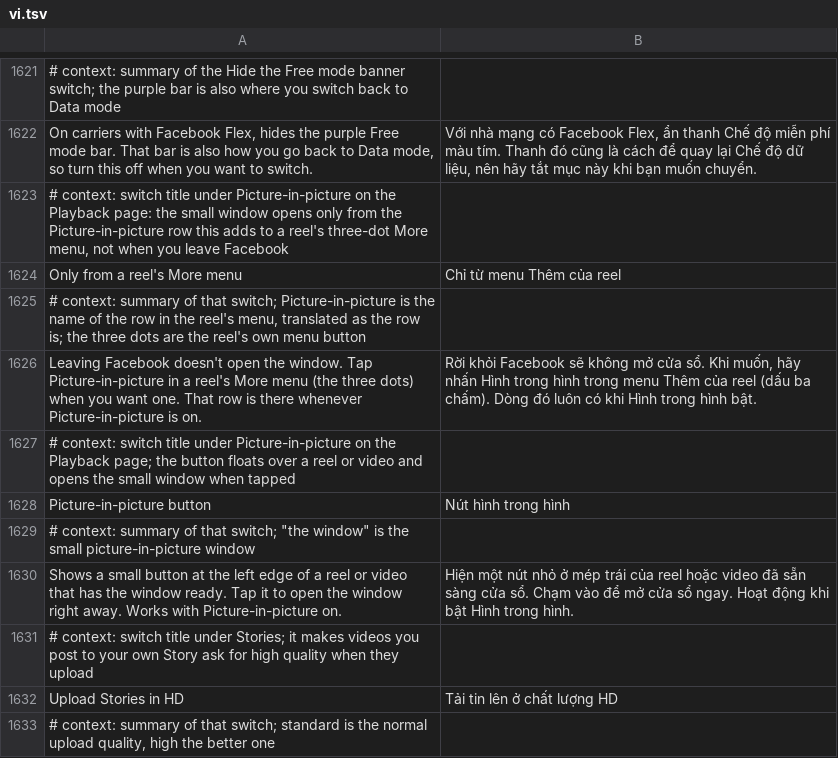
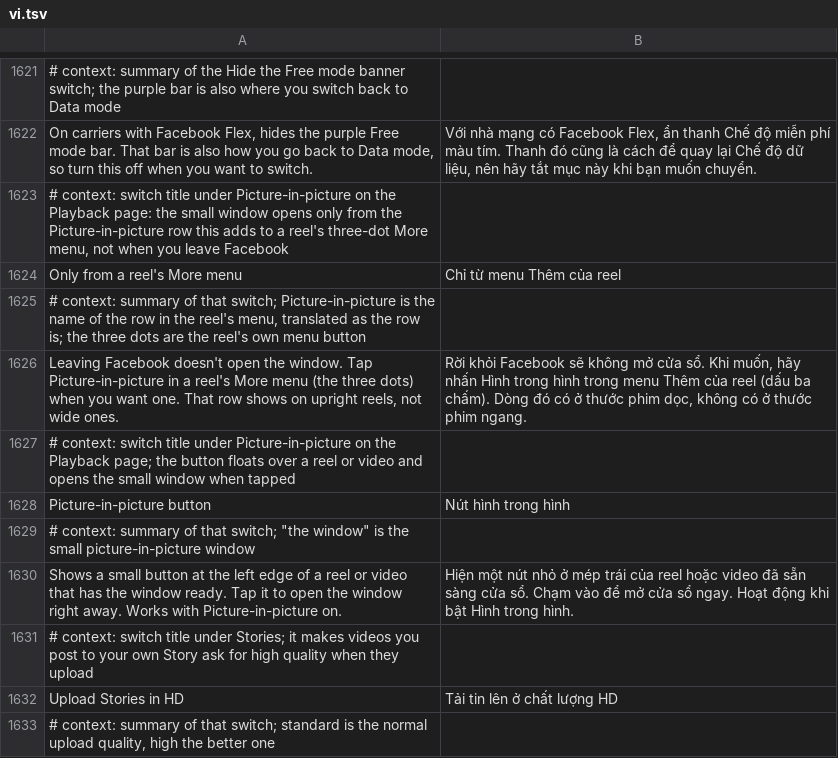
Before and after one commit to Nezumi-2711/HushFacebook, a TSV file: extensions/shared/library/src/main/l10n/vi.tsv, drawn as a sheet; only a part is shown, gaps mark what is left out.

Commit message:
fix(pip): say which reels get the More-menu row
Wide reels never get the Picture-in-picture row, but the menu-only
description promised it whenever the switch is on.

Refs #252

```diff
--- a/extensions/shared/library/src/main/l10n/vi.tsv
+++ b/extensions/shared/library/src/main/l10n/vi.tsv
@@ -1625,3 +1625,3 @@ Only from a reel's More menu	Chỉ từ menu Thêm của reel
 # context: summary of that switch; Picture-in-picture is the name of the row in the reel's menu, translated as the row is; the three dots are the reel's own menu button
-Leaving Facebook doesn't open the window. Tap Picture-in-picture in a reel's More menu (the three dots) when you want one. That row is there whenever Picture-in-picture is on.	Rời khỏi Facebook sẽ không mở cửa sổ. Khi muốn, hãy nhấn Hình trong hình trong menu Thêm của reel (dấu ba chấm). Dòng đó luôn có khi Hình trong hình bật.
+Leaving Facebook doesn't open the window. Tap Picture-in-picture in a reel's More menu (the three dots) when you want one. That row shows on upright reels, not wide ones.	Rời khỏi Facebook sẽ không mở cửa sổ. Khi muốn, hãy nhấn Hình trong hình trong menu Thêm của reel (dấu ba chấm). Dòng đó có ở thước phim dọc, không có ở thước phim ngang.
 # context: switch title under Picture-in-picture on the Playback page; the button floats over a reel or video and opens the small window when tapped
```
Also changed, not shown: extensions/shared/library/src/main/l10n/de.tsv, extensions/shared/library/src/main/l10n/in.tsv, 8 other files.
